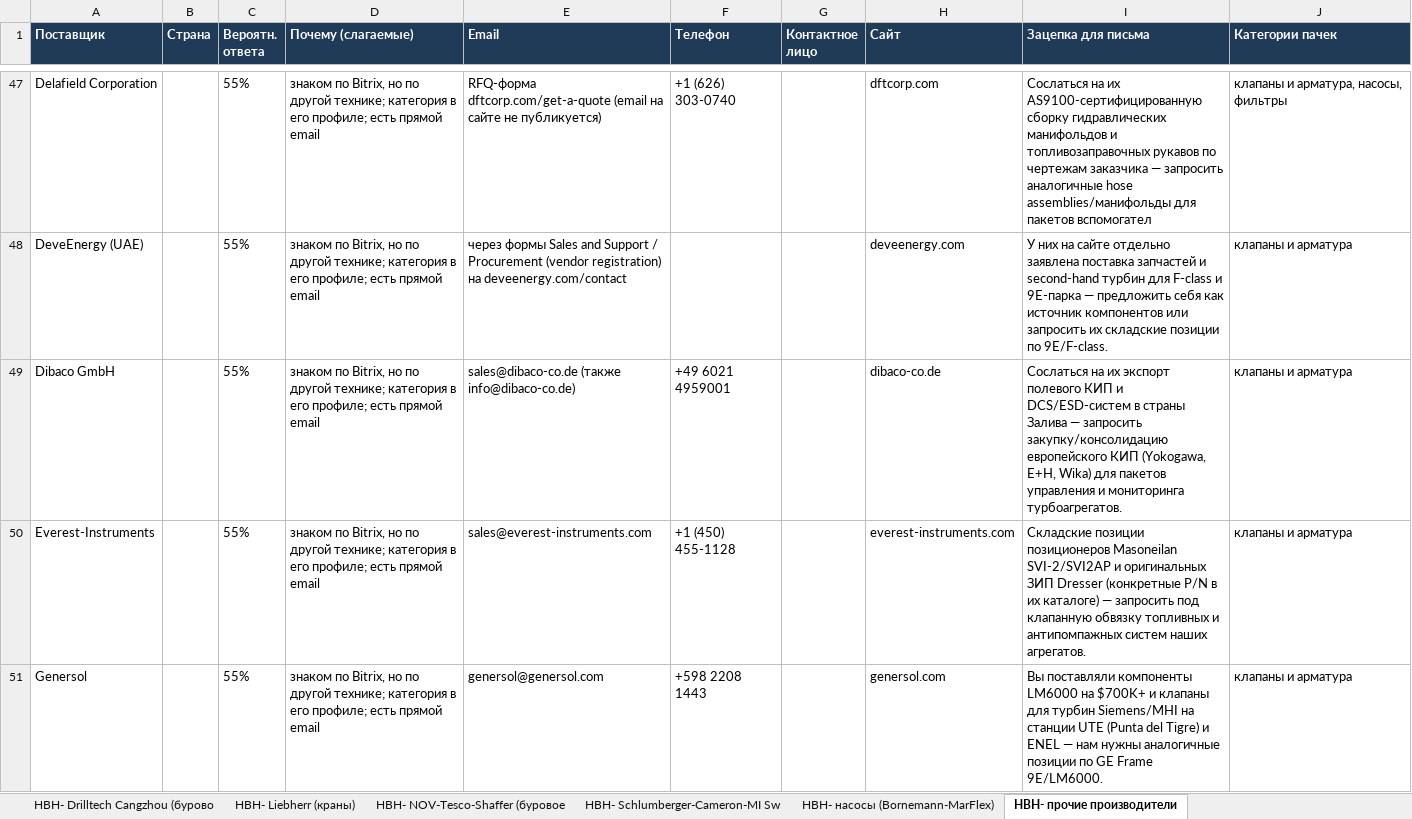
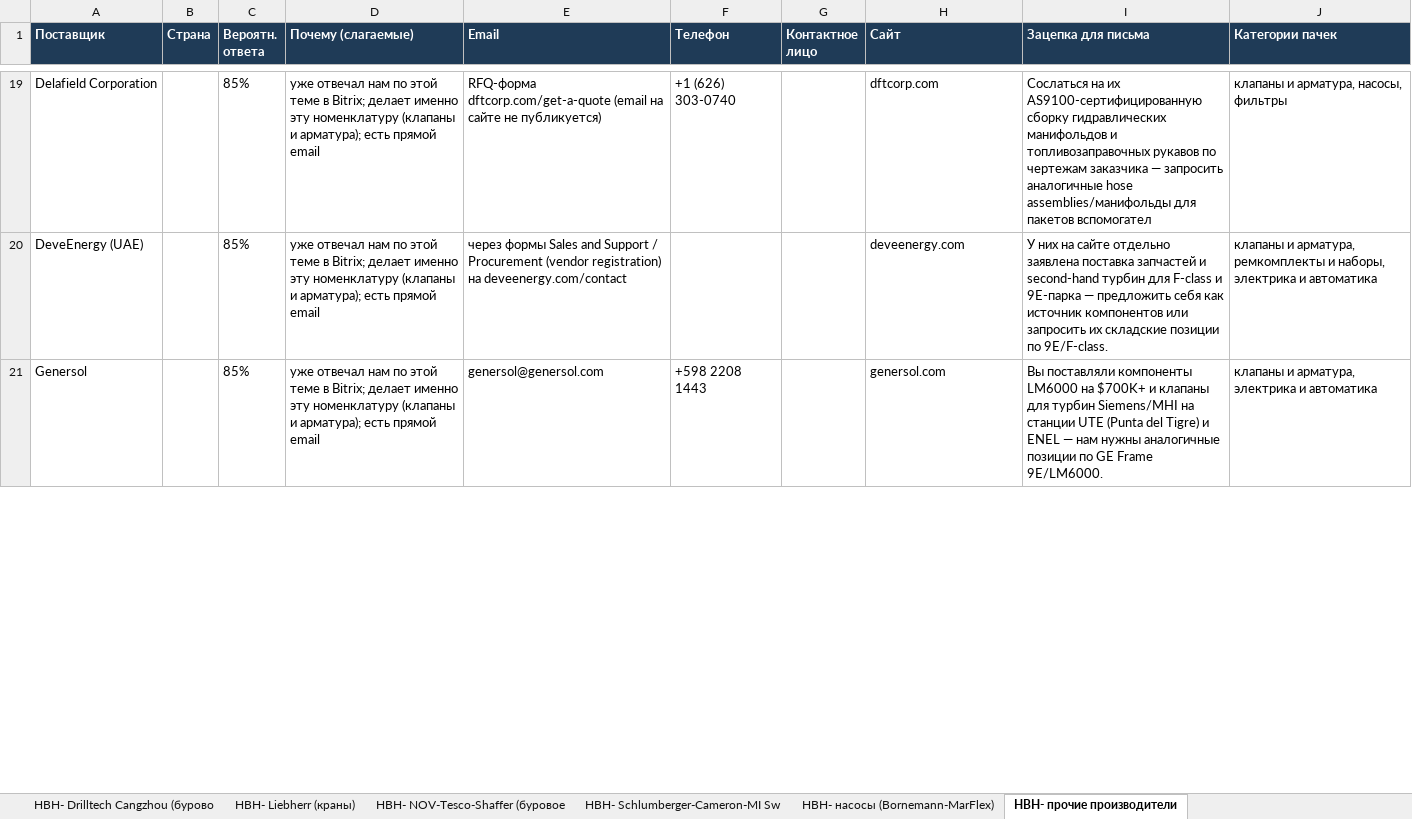
Before and after one commit to skharkov1246/kvant-sourcing-dashboard, an Excel workbook: gt/deliverables/lot_postavshiki.xlsx, sheet НВН- прочие производители, drawn as a sheet; only a part is shown, gaps mark what is left out; values as stored, in another font and other column widths than the file's, no borders; removed rows and columns are numbered as before the commit, all else as after; the diff covers the shown part only; the diff names each change by its address in the sheet, - before the commit and + after, or states it on an @@ line.

```diff
--- a/gt/deliverables/lot_postavshiki.xlsx (sheet НВН- прочие производители)
+++ b/gt/deliverables/lot_postavshiki.xlsx (sheet НВН- прочие производители)
-C19:C20 (Вероятн. ответа): 55%
+C19:C20 (Вероятн. ответа): 85%
-D19:D20 (Почему (слагаемые)): знаком по Bitrix, но по другой технике; категория в его профиле; есть прямой…
+D19:D20 (Почему (слагаемые)): уже отвечал нам по этой теме в Bitrix; делает именно эту номенклатуру (клапаны и арматура); есть прямой…
-J20 (Категории пачек): клапаны и арматура
+J20 (Категории пачек): клапаны и арматура, ремкомплекты и наборы, электрика и автоматика
-row 49: Dibaco GmbH |  | 55% | знаком по Bitrix, но по другой технике; категория в его профиле; есть прямой email | sales@dibaco-co.de (также info@dibaco-co.de) | +49 6021 4959001 |  | dibaco-co.de | Сослаться на их экспорт полевого КИП и DCS/ESD-систем в страны Залива — запросить закупку/консолидацию европейского КИП (Yokogawa, E+H, Wika) для пакетов управления и мониторинга турбоагрегатов. | клапаны и арматура
-row 50: Everest-Instruments |  | 55% | знаком по Bitrix, но по другой технике; категория в его профиле; есть прямой email | sales@everest-instruments.com | +1 (450) 455-1128 |  | everest-instruments.com | Складские позиции позиционеров Masoneilan SVI-2/SVI2AP и оригинальных ЗИП Dresser (конкретные P/N в их каталоге) — запросить под клапанную обвязку топливных и антипомпажных систем наших агрегатов. | клапаны и арматура
-C21 (Вероятн. ответа): 55%
+C21 (Вероятн. ответа): 85%
-D21 (Почему (слагаемые)): знаком по Bitrix, но по другой технике; категория в его профиле; есть прямой…
+D21 (Почему (слагаемые)): уже отвечал нам по этой теме в Bitrix; делает именно эту номенклатуру (клапаны и арматура); есть прямой…
-J21 (Категории пачек): клапаны и арматура
+J21 (Категории пачек): клапаны и арматура, электрика и автоматика
```
Also changed, not shown: 23 added rows, 81 removed rows and 22 edited cells elsewhere in this sheet, sheet НВН- Drillmec-Oleobi (буровые у, sheet НВН- NOV-Tesco-Shaffer (буровое, sheet НВН- Schlumberger-Cameron-MI Sw, sheet Jenbacher INNIO (ГПУ), sheet Cummins-Fleetguard (ГПУ), sheet НВН- Drilltech Cangzhou (бурово, 6 more sheets, gt/deliverables/lot_ocenka.xlsx.
